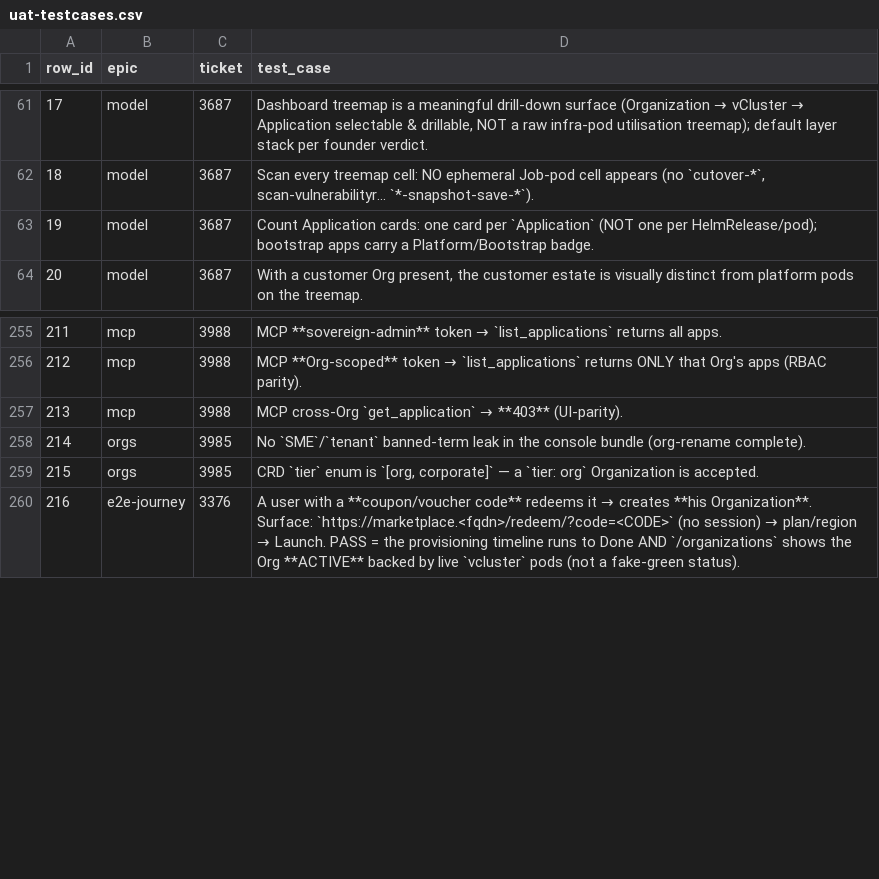
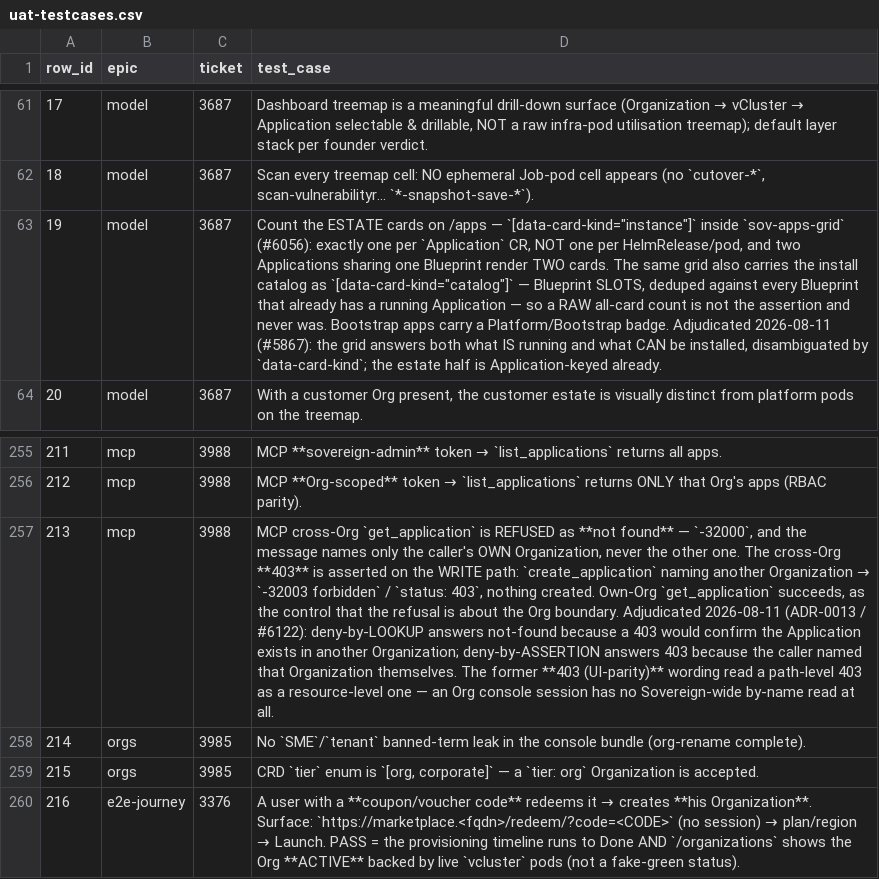
Before and after one commit to openova-io/openova, a CSV file: docs/ledger/uat-testcases.csv, drawn as a sheet; only a part is shown, gaps mark what is left out; the diff names each change by its address in the sheet, - before the commit and + after, or states it on an @@ line.

Commit message:
docs(uat): carry the rows 19 + 213 clause corrections into the canon (leg C)
The ledger-identity gate caught this and it was right to: docs/ledger/UAT.md and
docs/ledger/uat-testcases.csv must hold byte-identical clause text, or
uat-backfill.py collapses that row's identity window and the row DISAPPEARS from
uat-raw.csv rather than reading as wrong. Correcting a clause in one file only is
the exact drift row 184 exists to prevent.

Canon updated for rows 19 and 213, sourced FROM UAT.md programmatically so the
two cannot disagree. All four legs now pass, and the guard's own self-test still
goes red on each leg, so this is not a green from a guard that stopped checking:

  PASS  vacuity — 286 rows parsed, above the 250 floor
  PASS  leg A: denominator frozen at 286
  PASS  leg B: 286 row IDs in bijection with the canon
  PASS  leg C: all 286 clauses identical in both files
  PASS  leg D: all 2 RETIRED AND REPLACED rows carry a complete retirement record

NOT used: scripts/uat-retire-replace.py. It is the wrong instrument twice over.
Its stated ground is "the thing under test no longer exists", and in both these
rows the subject exists and is measurable — the assertion described it wrongly.
And it resets Walk to "—" and Result to "☐" and overwrites Evidence, which would
destroy the hw293 walk evidence on both rows. Adjudication changes the assertion,
never the verdict.

CONSEQUENCE, stated rather than discovered later: per uat-backfill.py's identity
rule a changed clause is a different test, so the next backfill drops the
observations recorded against the OLD text (19: 16 PASS / 14 PARTIAL, 213: 6 PASS
/ 10 FAIL). That is correct, not collateral. Row 213's historical passes were
against the pre-#5522 403 contract, which no longer exists; row 19's were against
a clause two walkers read in opposite directions, which is why it needed
adjudicating. Crediting either to the new assertion is the fabrication the ledger
exists to stop. Denominator unchanged at 286; both rows keep their verdict.

Refs #6122 #5867

```diff
--- a/docs/ledger/uat-testcases.csv
+++ b/docs/ledger/uat-testcases.csv
-D63 (test_case): Count Application cards: one card per `Application` (NOT one per HelmRelease/pod); bootstrap apps carry a Platform/Bootstrap badge.
+D63 (test_case): Count the ESTATE cards on /apps — `[data-card-kind="instance"]` inside `sov-apps-grid` (#6056): exactly one per `Application` CR, NOT one per HelmRelease/pod, and two Applications sharing one Blueprint render TWO cards. The same grid also carries the install catalog as `[data-card-kind="catalog"]` — Blueprint SLOTS, deduped against every Blueprint that already has a running Application — so a RAW all-card count is not the assertion and never was. Bootstrap apps carry a Platform/Bootstrap badge. Adjudicated 2026-08-11 (#5867): the grid answers both what IS running and what CAN be installed, disambiguated by `data-card-kind`; the estate half is Application-keyed already.
@@ D257 (test_case): …cross-Org `get_application` → **403** (UI-parity). → …cross-Org `get_application` is REFUSED as **not found** — `-32000`, and the message names only the caller's OWN Organization, never the other one. The cross-Org **403** is asserted on the WRITE path: `create_application` naming another Organization → `-32003 forbidden` / `status: 403`, nothing created. Own-Org `get_application` succeeds, as the control that the refusal is about the Org boundary. Adjudicated 2026-08-11 (ADR-0013 / #6122): deny-by-LOOKUP answers not-found because a 403 would confirm the Application exists in another Organization; deny-by-ASSERTION answers 403 because the caller named that Organization themselves. The former **403 (UI-parity)** wording read a path-level 403 as a resource-level one — an Org console session has no Sovereign-wide by-name read at all. @@
```
Also changed, not shown: 1 other file.
